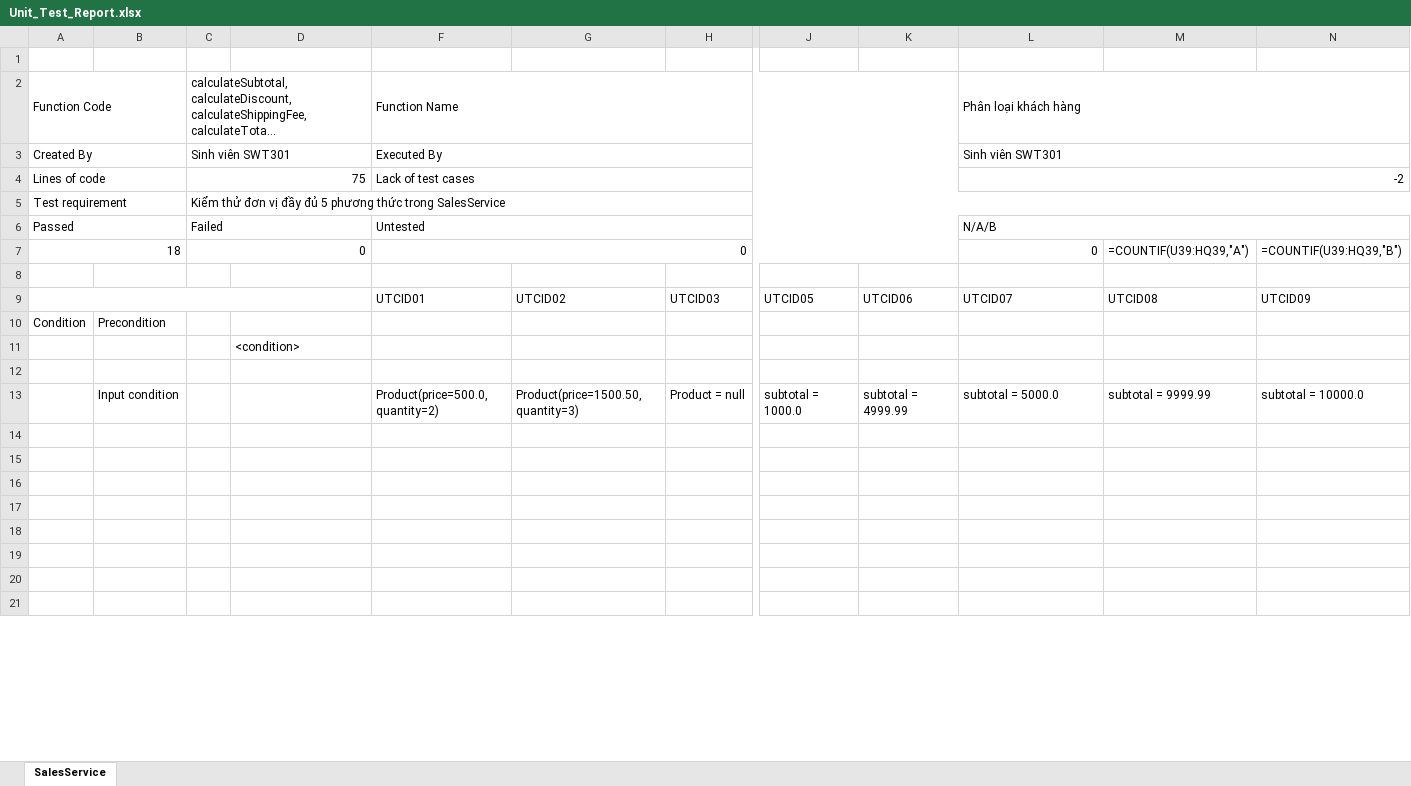
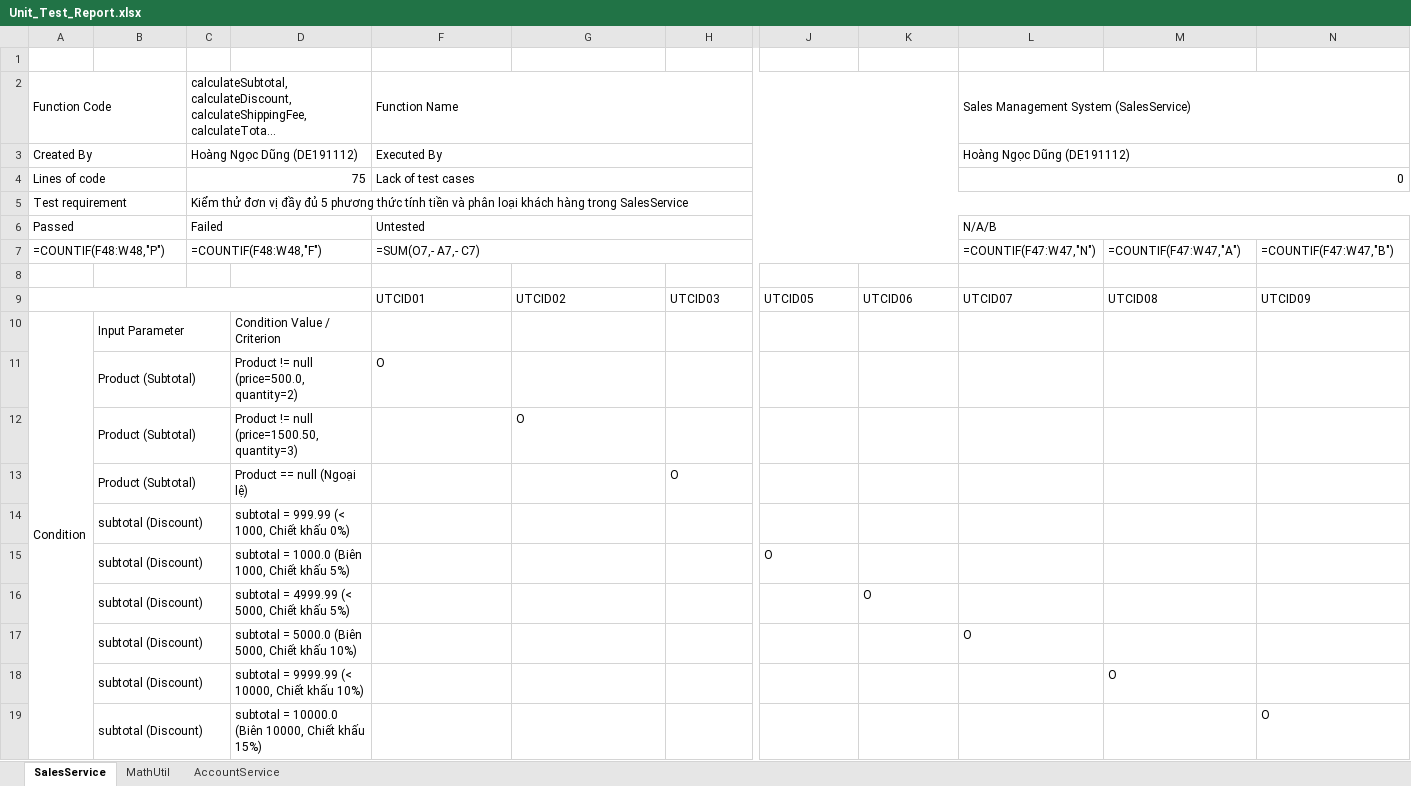
Before and after one commit to hdung201104/SWT-LAB2, an Excel workbook: Unit_Test_Report.xlsx, sheet SalesService, drawn as a sheet; only a part is shown, gaps mark what is left out; long unchanged cells end in …; values as stored, in another font and other column widths than the file's, no cell formats; formulas without a stored value are shown as written; removed rows and columns are numbered as before the commit, all else as after; rows hold the shown columns only; the diff covers the shown part only; the diff names each change by its address in the sheet, - before the commit and + after, or states it on an @@ line.

```diff
--- a/Unit_Test_Report.xlsx (sheet SalesService)
+++ b/Unit_Test_Report.xlsx (sheet SalesService)
+sheet tab: MathUtil
+sheet tab: AccountService
-L2: Phân loại khách hàng
+L2: Sales Management System (SalesService)
-C3: Sinh viên SWT301
+C3: Hoàng Ngọc Dũng (DE191112)
-L3: Sinh viên SWT301
+L3: Hoàng Ngọc Dũng (DE191112)
-L4: -2
+L4: 0
-C5: …phương thức trong SalesService
+C5: …phương thức tính tiền và phân loại khách hàng trong SalesService
-row 7: 18 |  | 0 |  | 0 |  |  |  |  | 0 | =COUNTIF(U39:HQ39,"A") | =COUNTIF(U39:HQ39,"B")
+row 7: =COUNTIF(F48:W48,"P") |  | =COUNTIF(F48:W48,"F") |  | =SUM(O7,- A7,- C7) |  |  |  |  | =COUNTIF(F47:W47,"N") | =COUNTIF(F47:W47,"A") | =COUNTIF(F47:W47,"B")
+A10:A28 merged
-B10: Precondition
+B10: Input Parameter
+B10:C10 merged
-D10: (empty)
+D10: Condition Value / Criterion
-row 11:  |  |  | <condition>
-row 11: (empty)
+row 11:  | Product (Subtotal) |  | Product != null (price=500.0, quantity=2) | O
+B11:C11 merged
-row 13:  | Input condition |  |  | Product(price=500.0, quantity=2) | Product(price=1500.50, quantity=3) | Product = null | subtotal = 1000.0 | subtotal = 4999.99 | subtotal = 5000.0 | subtotal = 9999.99 | subtotal = 10000.0
-row 12: (empty)
+row 12:  | Product (Subtotal) |  | Product != null (price=1500.50, quantity=3) |  | O
+B12:C12 merged
-row 13: (empty)
+row 13:  | Product (Subtotal) |  | Product == null (Ngoại lệ) |  |  | O
+B13:C13 merged
-row 14: (empty)
+row 14:  | subtotal (Discount) |  | subtotal = 999.99 (< 1000, Chiết khấu 0%)
+B14:C14 merged
-row 15: (empty)
+row 15:  | subtotal (Discount) |  | subtotal = 1000.0 (Biên 1000, Chiết khấu 5%) |  |  |  | O
+B15:C15 merged
-row 16: (empty)
+row 16:  | subtotal (Discount) |  | subtotal = 4999.99 (< 5000, Chiết khấu 5%) |  |  |  |  | O
+B16:C16 merged
-row 17: (empty)
+row 17:  | subtotal (Discount) |  | subtotal = 5000.0 (Biên 5000, Chiết khấu 10%) |  |  |  |  |  | O
+B17:C17 merged
-row 18: (empty)
+row 18:  | subtotal (Discount) |  | subtotal = 9999.99 (< 10000, Chiết khấu 10%) |  |  |  |  |  |  | O
+B18:C18 merged
-row 19: (empty)
+row 19:  | subtotal (Discount) |  | subtotal = 10000.0 (Biên 10000, Chiết khấu 15%) |  |  |  |  |  |  |  | O
+B19:C19 merged
```
Also changed, not shown: 5 added rows, 8 removed rows, 107 edited cells and merged cells elsewhere in this sheet, cell formats.
